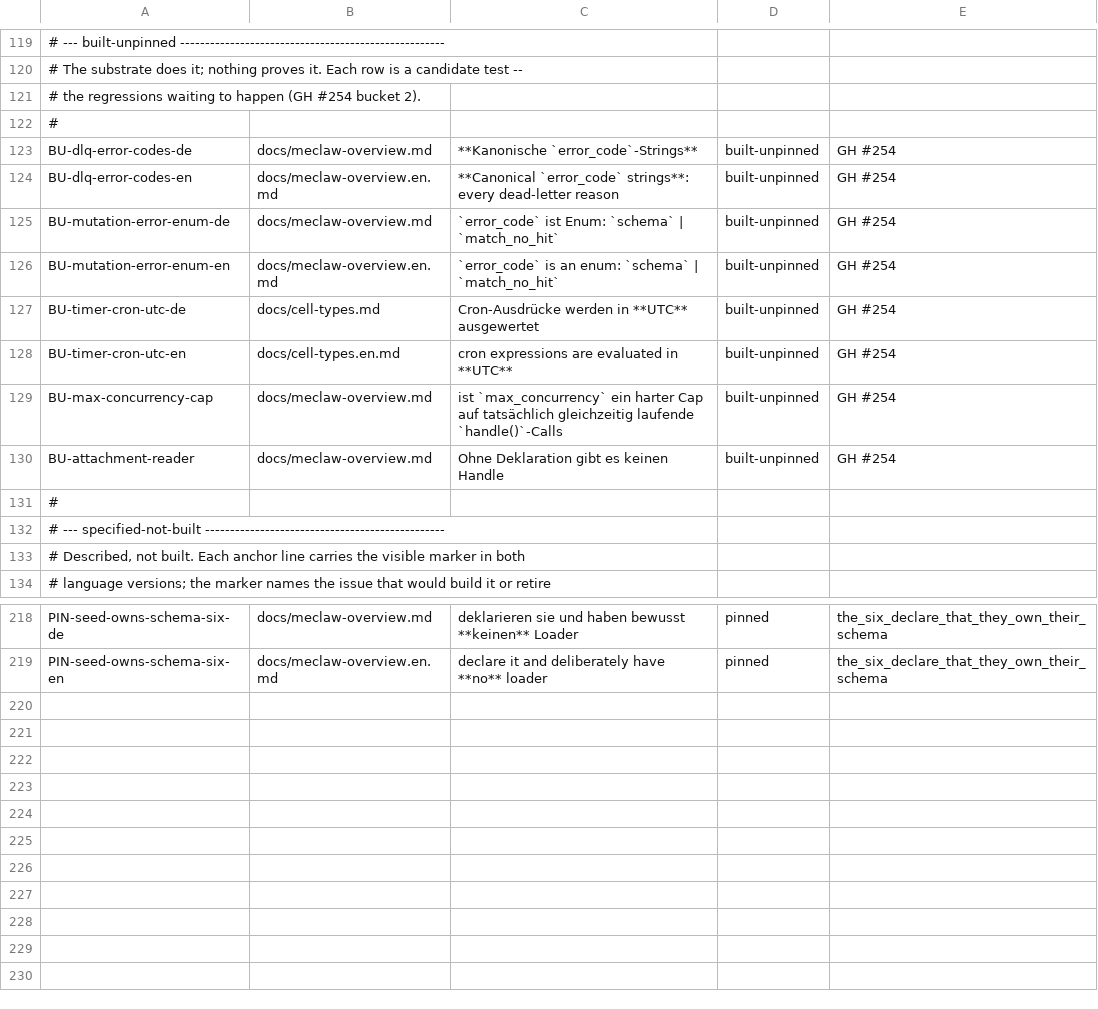
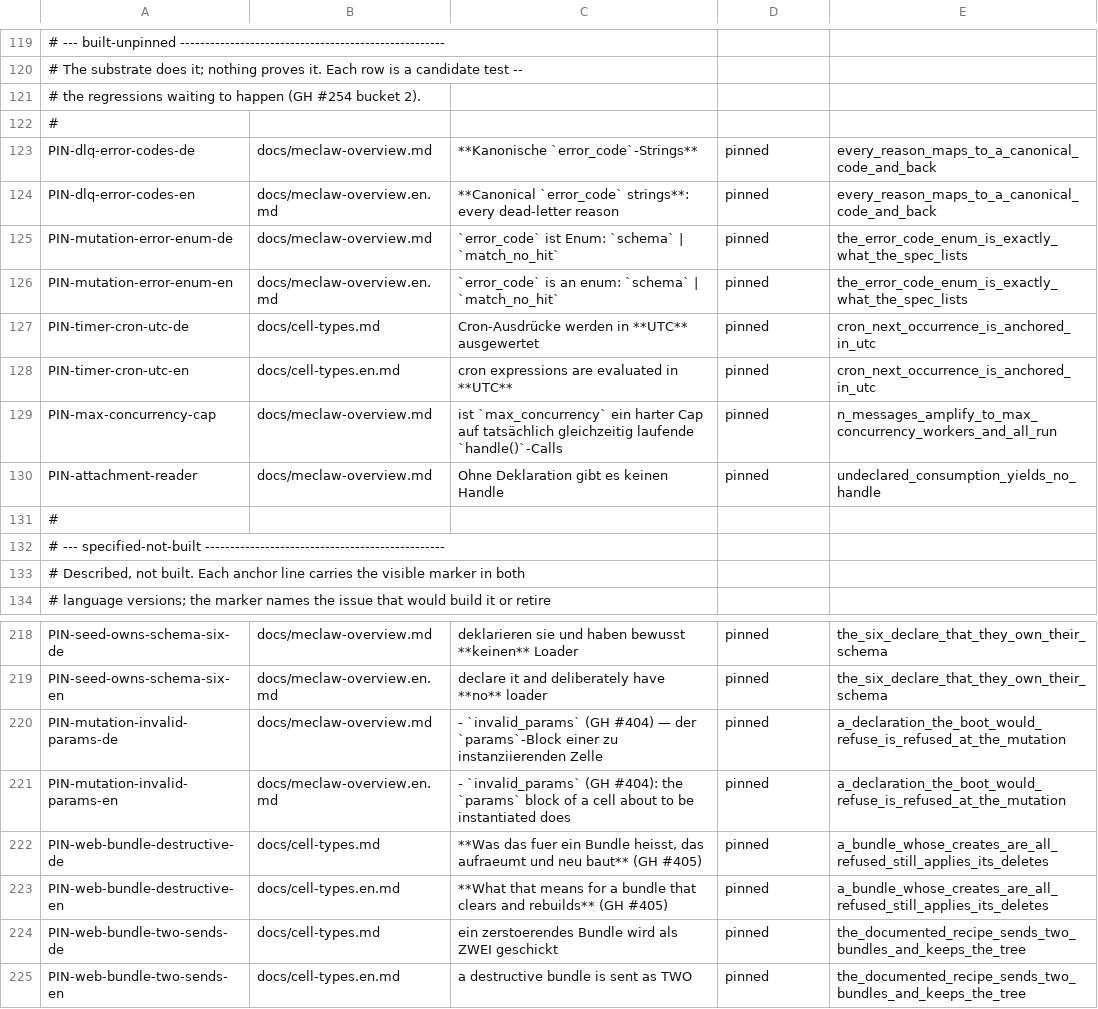
Before and after one commit to mmeyerlein/meclaw, a TSV file: .github/gates/claims.tsv, drawn as a sheet; only a part is shown, gaps mark what is left out; the diff names each change by its address in the sheet, - before the commit and + after, or states it on an @@ line.

Commit message:
export: 0.22.4 -- Mutation und Boot sind sich einig, was eine gueltige Zelle ist

```diff
--- a/.github/gates/claims.tsv
+++ b/.github/gates/claims.tsv
-A123: BU-dlq-error-codes-de
+A123: PIN-dlq-error-codes-de
-D123:D130: built-unpinned
+D123:D130: pinned
-E123:E124: GH #254
+E123:E124: every_reason_maps_to_a_canonical_code_and_back
-A124: BU-dlq-error-codes-en
+A124: PIN-dlq-error-codes-en
-A125: BU-mutation-error-enum-de
+A125: PIN-mutation-error-enum-de
-E125:E126: GH #254
+E125:E126: the_error_code_enum_is_exactly_what_the_spec_lists
-A126: BU-mutation-error-enum-en
+A126: PIN-mutation-error-enum-en
-A127: BU-timer-cron-utc-de
+A127: PIN-timer-cron-utc-de
-E127:E128: GH #254
+E127:E128: cron_next_occurrence_is_anchored_in_utc
-A128: BU-timer-cron-utc-en
+A128: PIN-timer-cron-utc-en
-A129: BU-max-concurrency-cap
+A129: PIN-max-concurrency-cap
-E129: GH #254
+E129: n_messages_amplify_to_max_concurrency_workers_and_all_run
-A130: BU-attachment-reader
+A130: PIN-attachment-reader
-E130: GH #254
+E130: undeclared_consumption_yields_no_handle
+row 220: PIN-mutation-invalid-params-de | docs/meclaw-overview.md | - `invalid_params` (GH #404) — der `params`-Block einer zu instanziierenden Zelle | pinned | a_declaration_the_boot_would_refuse_is_refused_at_the_mutation
+row 221: PIN-mutation-invalid-params-en | docs/meclaw-overview.en.md | - `invalid_params` (GH #404): the `params` block of a cell about to be instantiated does | pinned | a_declaration_the_boot_would_refuse_is_refused_at_the_mutation
+row 222: PIN-web-bundle-destructive-de | docs/cell-types.md | **Was das fuer ein Bundle heisst, das aufraeumt und neu baut** (GH #405) | pinned | a_bundle_whose_creates_are_all_refused_still_applies_its_deletes
+row 223: PIN-web-bundle-destructive-en | docs/cell-types.en.md | **What that means for a bundle that clears and rebuilds** (GH #405) | pinned | a_bundle_whose_creates_are_all_refused_still_applies_its_deletes
+row 224: PIN-web-bundle-two-sends-de | docs/cell-types.md | ein zerstoerendes Bundle wird als ZWEI geschickt | pinned | the_documented_recipe_sends_two_bundles_and_keeps_the_tree
+row 225: PIN-web-bundle-two-sends-en | docs/cell-types.en.md | a destructive bundle is sent as TWO | pinned | the_documented_recipe_sends_two_bundles_and_keeps_the_tree
```
Also changed, not shown: 47 other files.
